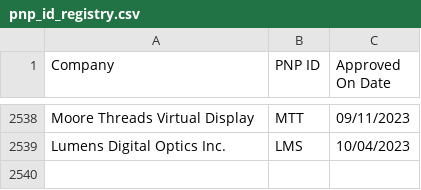
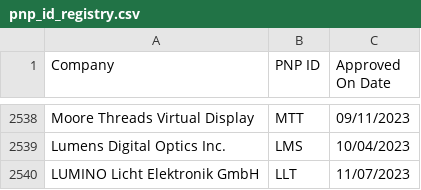
Before and after one commit to redhat-plumbers/systemd-rhel9, a CSV file: hwdb.d/pnp_id_registry.csv, drawn as a sheet; only a part is shown, gaps mark what is left out; the diff names each change by its address in the sheet, - before the commit and + after, or states it on an @@ line.

Commit message:
hwdb: update
(cherry picked from commit bf4b97abdb620b87e9b6756f94a47eb5f945f69a)

Related: RHEL-5950

```diff
--- a/hwdb.d/pnp_id_registry.csv
+++ b/hwdb.d/pnp_id_registry.csv
+row 2540: LUMINO Licht Elektronik GmbH | LLT | 11/07/2023
```
Also changed, not shown: 6 other files.
